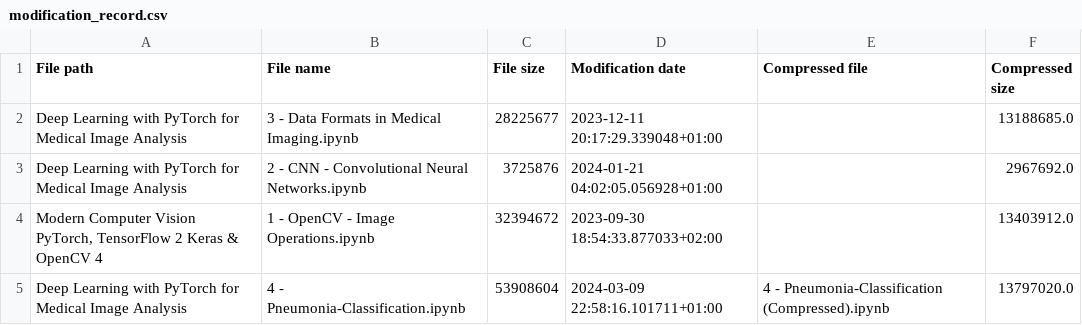
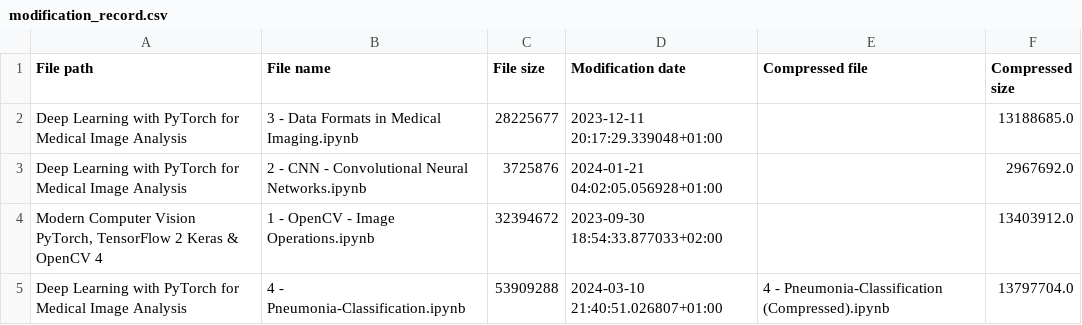
Before and after one commit to RaphaelZH/OpenCV_Program_EN, a CSV file: modification_record.csv, drawn as a sheet.

```diff
--- a/modification_record.csv
+++ b/modification_record.csv
@@ -4,2 +4,2 @@ Deep Learning with PyTorch for Medical Image Analysis,2 - CNN - Convolutional Ne
 "Modern Computer Vision PyTorch, TensorFlow 2 Keras & OpenCV 4",1 - OpenCV - Image Operations.ipynb,32394672,2023-09-30 18:54:33.877033+02:00,,13403912.0
-Deep Learning with PyTorch for Medical Image Analysis,4 - Pneumonia-Classification.ipynb,53908604,2024-03-09 22:58:16.101711+01:00,4 - Pneumonia-Classification (Compressed).ipynb,13797020.0
+Deep Learning with PyTorch for Medical Image Analysis,4 - Pneumonia-Classification.ipynb,53909288,2024-03-10 21:40:51.026807+01:00,4 - Pneumonia-Classification (Compressed).ipynb,13797704.0
```
Also changed, not shown: 2 other files.
